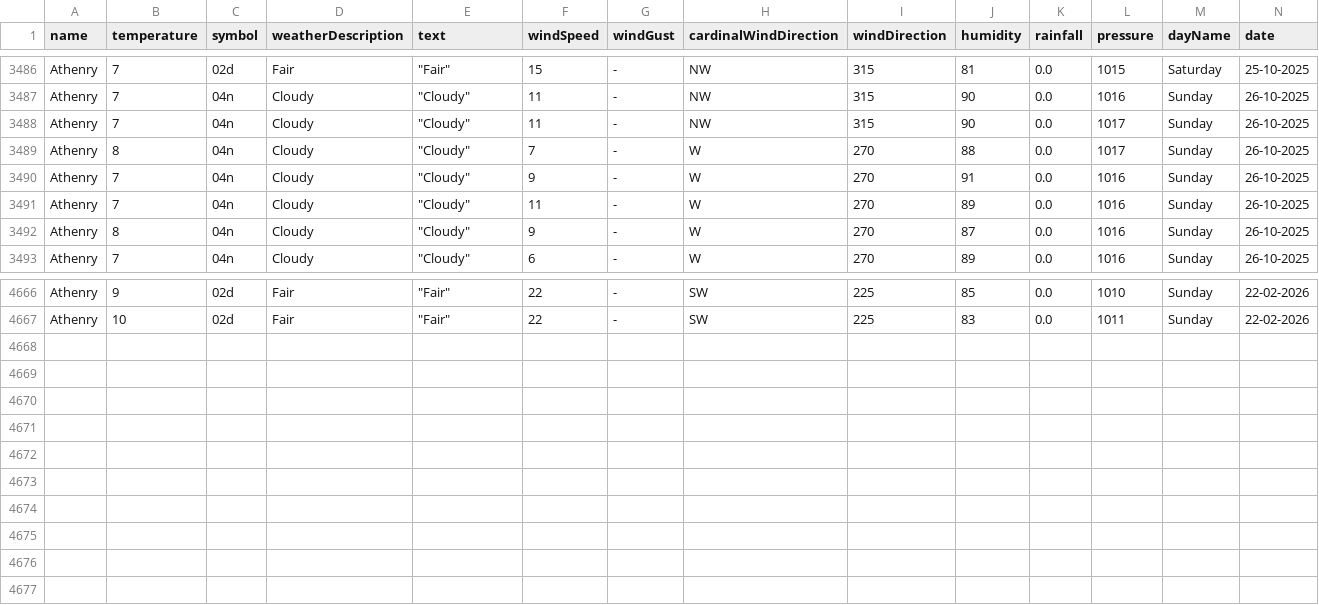
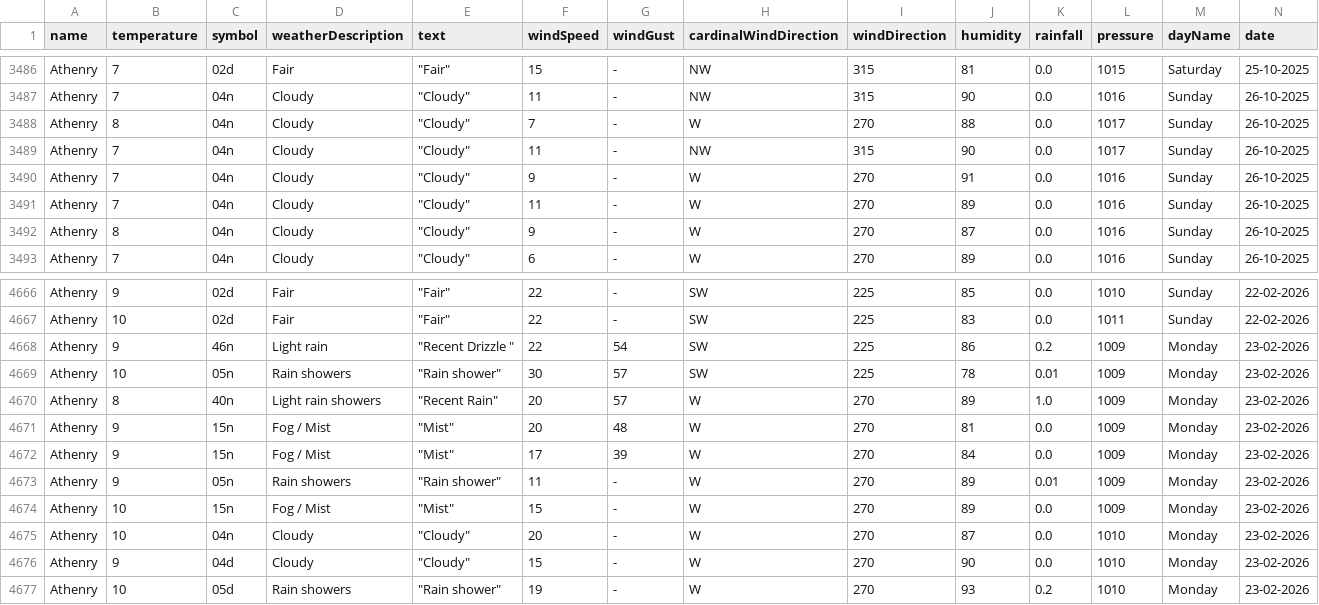
Before and after one commit to Sxnds01/computer-infrastructure-work, a CSV file: weather_data_combined.csv, drawn as a sheet; only a part is shown, gaps mark what is left out; rows hold the shown columns only; the diff names each change by its address in the sheet, - before the commit and + after, or states it on an @@ line.

```diff
--- a/weather_data_combined.csv
+++ b/weather_data_combined.csv
@@ row 3489 moved to row 3488: Athenry @@
+row 4668: Athenry | 9 | 46n | Light rain | "Recent Drizzle " | 22 | 54 | SW | 225 | 86 | 0.2 | 1009 | Monday | 23-02-2026
+row 4669: Athenry | 10 | 05n | Rain showers | "Rain shower" | 30 | 57 | SW | 225 | 78 | 0.01 | 1009 | Monday | 23-02-2026
+row 4670: Athenry | 8 | 40n | Light rain showers | "Recent Rain" | 20 | 57 | W | 270 | 89 | 1.0 | 1009 | Monday | 23-02-2026
+row 4671: Athenry | 9 | 15n | Fog / Mist | "Mist" | 20 | 48 | W | 270 | 81 | 0.0 | 1009 | Monday | 23-02-2026
+row 4672: Athenry | 9 | 15n | Fog / Mist | "Mist" | 17 | 39 | W | 270 | 84 | 0.0 | 1009 | Monday | 23-02-2026
+row 4673: Athenry | 9 | 05n | Rain showers | "Rain shower" | 11 | - | W | 270 | 89 | 0.01 | 1009 | Monday | 23-02-2026
+row 4674: Athenry | 10 | 15n | Fog / Mist | "Mist" | 15 | - | W | 270 | 89 | 0.0 | 1009 | Monday | 23-02-2026
+row 4675: Athenry | 10 | 04n | Cloudy | "Cloudy" | 20 | - | W | 270 | 87 | 0.0 | 1010 | Monday | 23-02-2026
+row 4676: Athenry | 9 | 04d | Cloudy | "Cloudy" | 15 | - | W | 270 | 90 | 0.0 | 1010 | Monday | 23-02-2026
+row 4677: Athenry | 10 | 05d | Rain showers | "Rain shower" | 19 | - | W | 270 | 93 | 0.2 | 1010 | Monday | 23-02-2026
```
Also changed, not shown: 2 other files.
